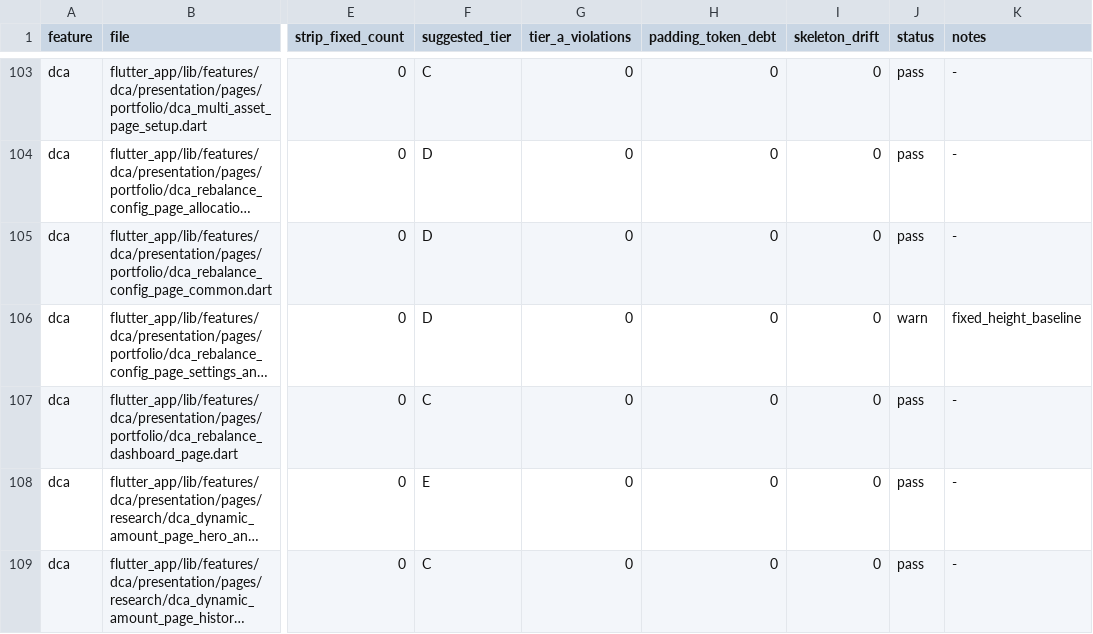
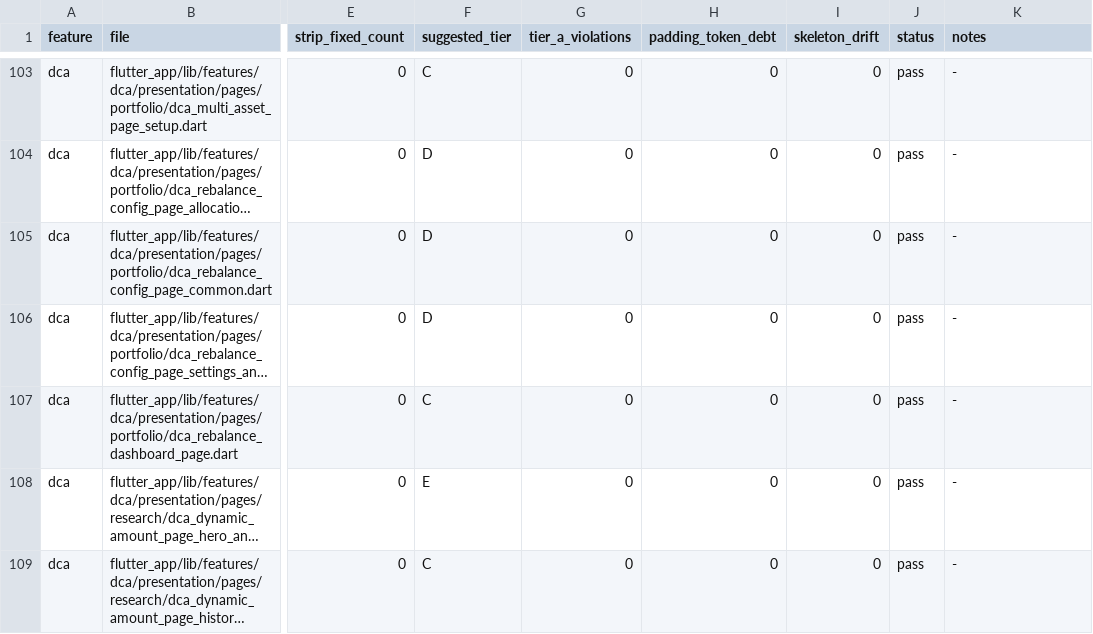
Before and after one commit to LonelyTraderBay/Tao-app-trad-figma-sang-fultter-bang-ui-ux-pro-max-truc-tiep-tu-code, a CSV file: docs/02_FLUTTER_MIGRATION/audits/VitTrade-Card-Tile-Audit.csv, drawn as a sheet; only a part is shown, gaps mark what is left out; long unchanged cells end in …; the diff names each change by its address in the sheet, - before the commit and + after, or states it on an @@ line.

```diff
--- a/docs/02_FLUTTER_MIGRATION/audits/VitTrade-Card-Tile-Audit.csv
+++ b/docs/02_FLUTTER_MIGRATION/audits/VitTrade-Card-Tile-Audit.csv
-J106 (status): warn
+J106 (status): pass
-K106 (notes): fixed_height_baseline
+K106 (notes): -
```
Also changed, not shown: docs/02_FLUTTER_MIGRATION/audits/VitTrade-Body-Component-Consistency-Audit.csv, docs/02_FLUTTER_MIGRATION/audits/VitTrade-Card-Tile-Migration-Manifest.csv, 53 other files.
